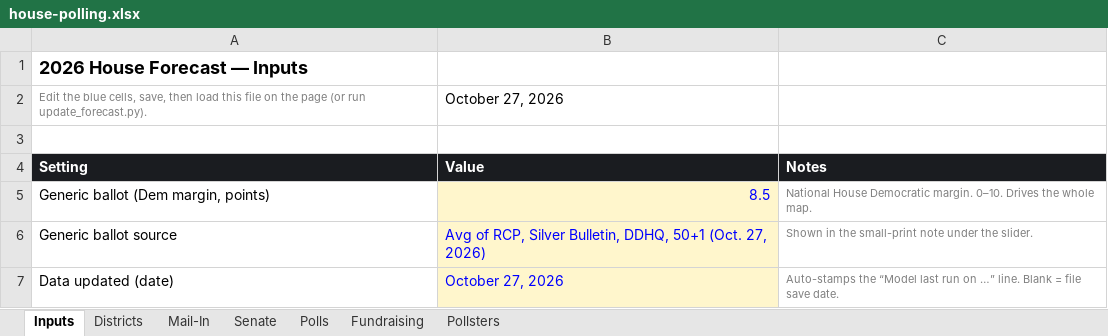
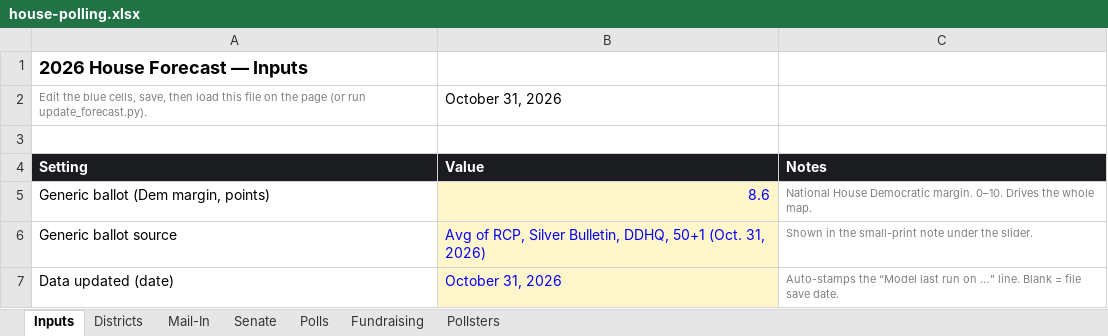
Before and after one commit to markgsheppard/2026-House-Projections, an Excel workbook: house-polling.xlsx, sheet Inputs, drawn as a sheet; values as stored, in another font and other column widths than the file's, no borders; the diff names each change by its address in the sheet, - before the commit and + after, or states it on an @@ line.

```diff
--- a/house-polling.xlsx (sheet Inputs)
+++ b/house-polling.xlsx (sheet Inputs)
-B2: October 27, 2026
+B2: October 31, 2026
-B5: 8.5
+B5: 8.6
-B6: …50+1 (Oct. 27, 2026)
+B6: …50+1 (Oct. 31, 2026)
-B7: October 27, 2026
+B7: October 31, 2026
```
Also changed, not shown: sheet Polls, 3 other files.
